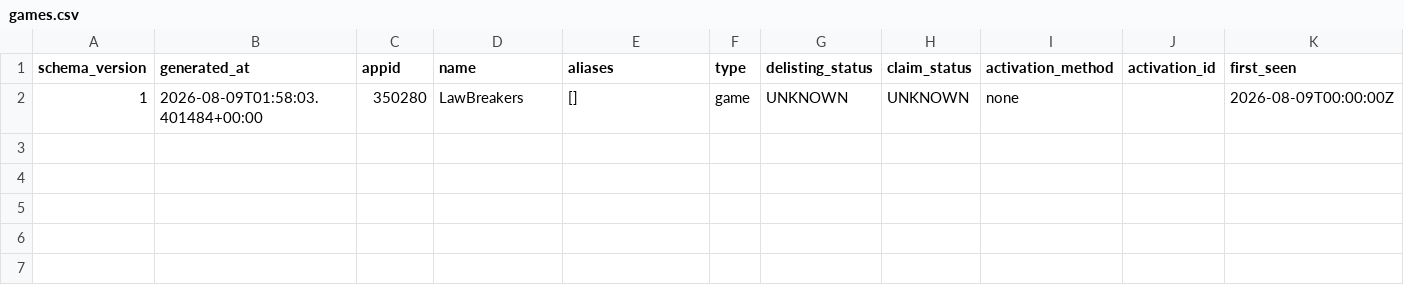
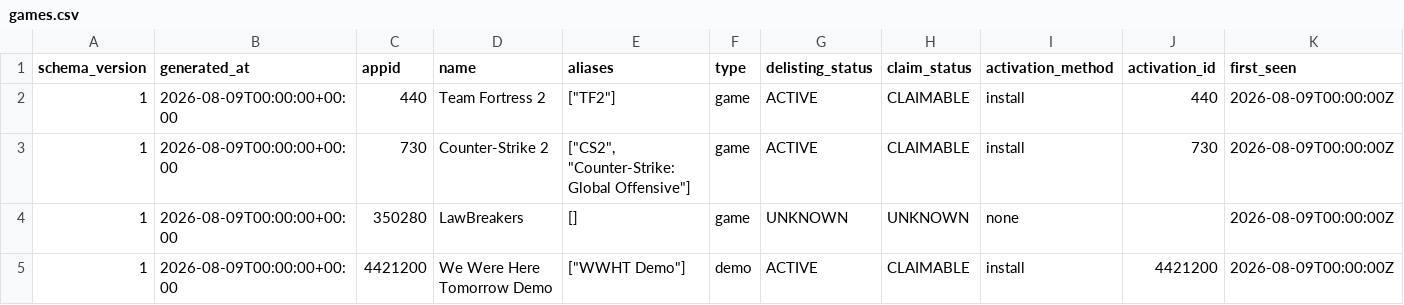
Before and after one commit to tugrakaymakcioglu/SteamGraveyard, a CSV file: data/export/games.csv, drawn as a sheet; only a part is shown; addresses are those after the commit; rows hold the shown columns only; the diff names each change by its address in the sheet, - before the commit and + after, or states it on an @@ line.

```diff
--- a/data/export/games.csv
+++ b/data/export/games.csv
+row 2: 1 | 2026-08-09T00:00:00+00:00 | 440 | Team Fortress 2 | ["TF2"] | game | ACTIVE | CLAIMABLE | install | 440 | 2026-08-09T00:00:00Z
+row 3: 1 | 2026-08-09T00:00:00+00:00 | 730 | Counter-Strike 2 | ["CS2", "Counter-Strike: Global Offensive"] | game | ACTIVE | CLAIMABLE | install | 730 | 2026-08-09T00:00:00Z
-B4 (generated_at): 2026-08-09T01:58:03.401484+00:00
+B4 (generated_at): 2026-08-09T00:00:00+00:00
+row 5: 1 | 2026-08-09T00:00:00+00:00 | 4421200 | We Were Here Tomorrow Demo | ["WWHT Demo"] | demo | ACTIVE | CLAIMABLE | install | 4421200 | 2026-08-09T00:00:00Z
```
Also changed, not shown: 38 other files.
